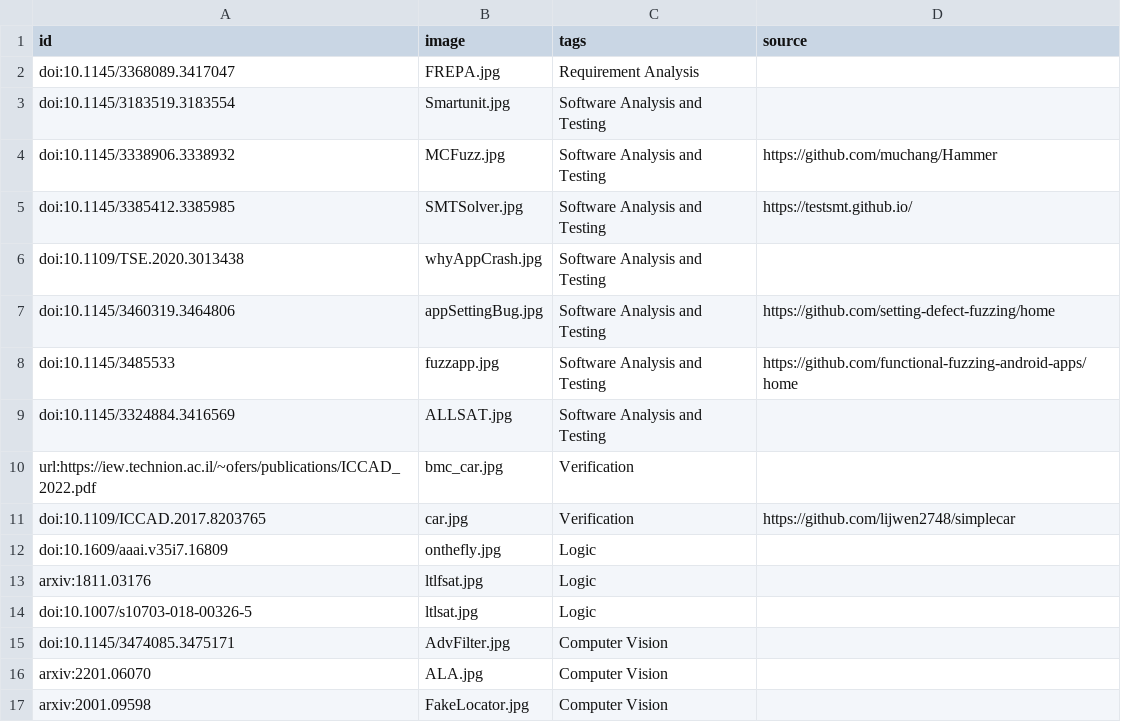
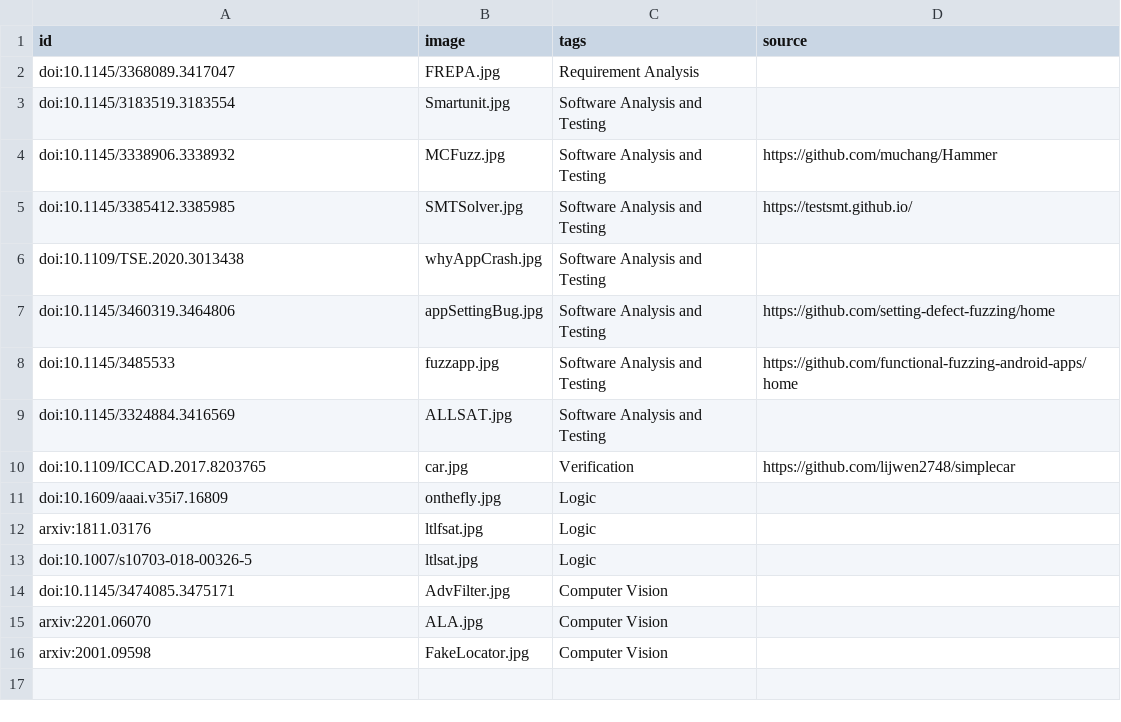
Before and after one commit to conver334/lab301, a CSV file: PUBLISH.csv, drawn as a sheet; the diff names each change by its address in the sheet, - before the commit and + after, or states it on an @@ line.

```diff
--- a/PUBLISH.csv
+++ b/PUBLISH.csv
-row 10: url:https://iew.technion.ac.il/~ofers/publications/ICCAD_2022.pdf | bmc_car.jpg | Verification
```
Also changed, not shown: 6 other files.
